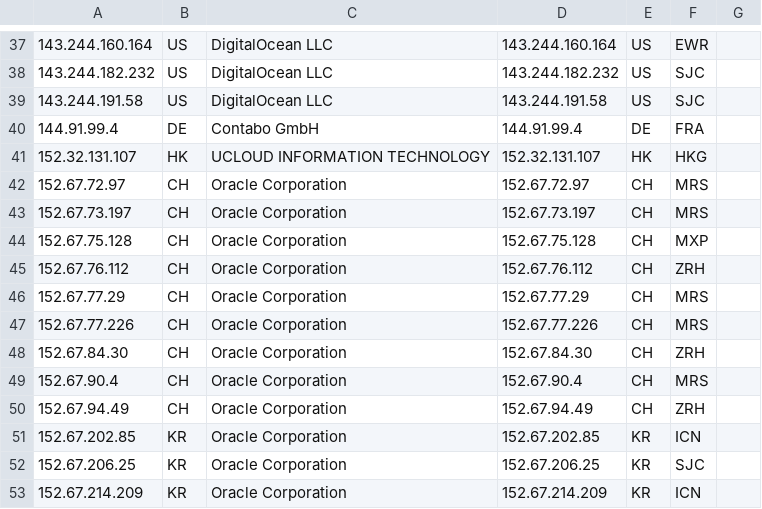
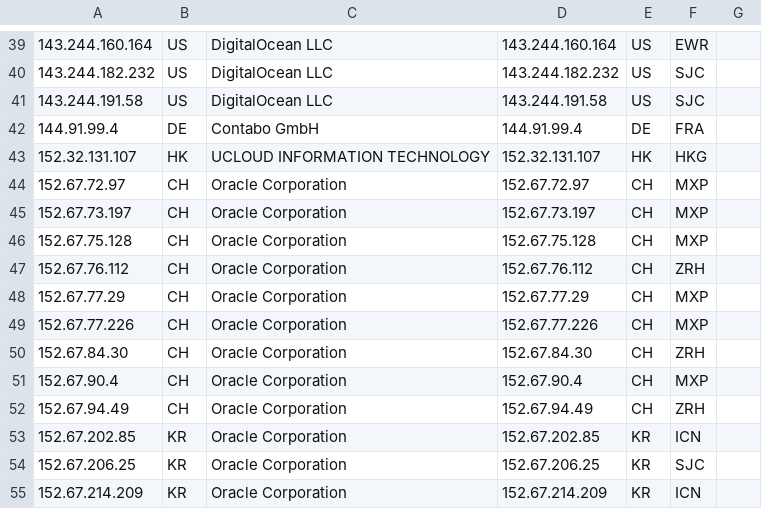
Before and after one commit to tr1s7an/Unofficial-Cloudflare-nodes, a CSV file: results.csv, drawn as a sheet; only a part is shown, gaps mark what is left out; addresses are those after the commit; the diff covers the shown part only; the diff names each change by its address in the sheet, - before the commit and + after, or states it on an @@ line.

```diff
--- a/results.csv
+++ b/results.csv
-F44:F45: MRS
+F44:F45: MXP
-F48:F49: MRS
+F48:F49: MXP
-F51: MRS
+F51: MXP
```
Also changed, not shown: 3 added rows, 1 removed row and 5 edited cells elsewhere in this file.
